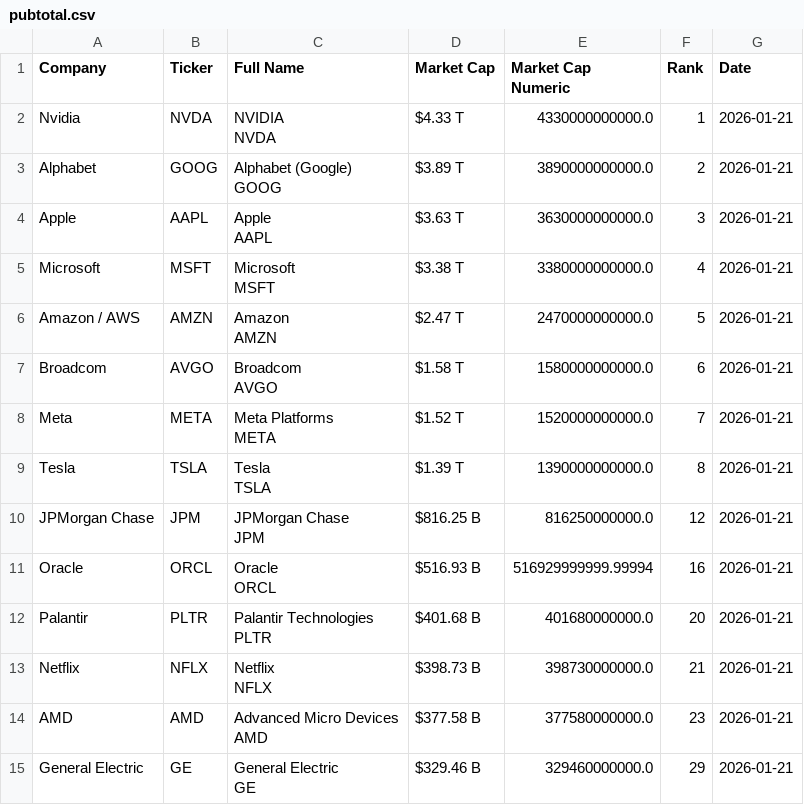
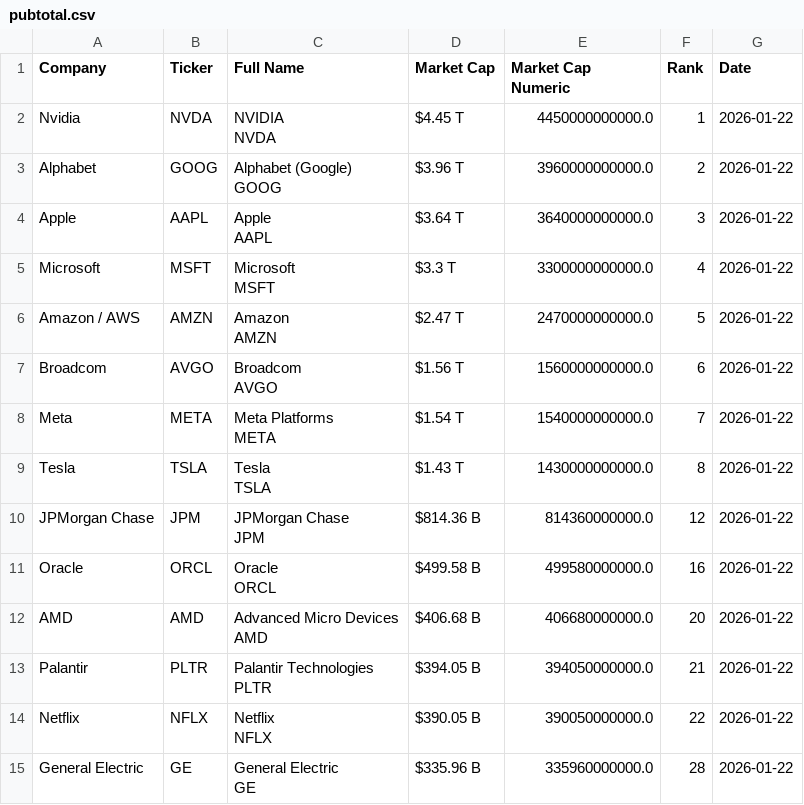
Before and after one commit to ayeeff/fiefdom, a CSV file: data/pubtotal.csv, drawn as a sheet; only a part is shown; the diff covers the shown part only.

```diff
--- a/data/pubtotal.csv
+++ b/data/pubtotal.csv
@@ -1,29 +1,29 @@
 Company,Ticker,Full Name,Market Cap,Market Cap Numeric,Rank,Date
-Nvidia,NVDA,"NVIDIA
-NVDA",$4.33 T,4330000000000.0,1,2026-01-21
-Alphabet,GOOG,"Alphabet (Google)
-GOOG",$3.89 T,3890000000000.0,2,2026-01-21
-Apple,AAPL,"Apple
-AAPL",$3.63 T,3630000000000.0,3,2026-01-21
-Microsoft,MSFT,"Microsoft
-MSFT",$3.38 T,3380000000000.0,4,2026-01-21
-Amazon / AWS,AMZN,"Amazon
-AMZN",$2.47 T,2470000000000.0,5,2026-01-21
-Broadcom,AVGO,"Broadcom
-AVGO",$1.58 T,1580000000000.0,6,2026-01-21
-Meta,META,"Meta Platforms
-META",$1.52 T,1520000000000.0,7,2026-01-21
-Tesla,TSLA,"Tesla
-TSLA",$1.39 T,1390000000000.0,8,2026-01-21
-JPMorgan Chase,JPM,"JPMorgan Chase
-JPM",$816.25 B,816250000000.0,12,2026-01-21
-Oracle,ORCL,"Oracle
-ORCL",$516.93 B,516929999999.99994,16,2026-01-21
-Palantir,PLTR,"Palantir Technologies
-PLTR",$401.68 B,401680000000.0,20,2026-01-21
-Netflix,NFLX,"Netflix
-NFLX",$398.73 B,398730000000.0,21,2026-01-21
-AMD,AMD,"Advanced Micro Devices
-AMD",$377.58 B,377580000000.0,23,2026-01-21
-General Electric,GE,"General Electric
-GE",$329.46 B,329460000000.0,29,2026-01-21
+Nvidia,NVDA,"NVIDIA
+NVDA",$4.45 T,4450000000000.0,1,2026-01-22
+Alphabet,GOOG,"Alphabet (Google)
+GOOG",$3.96 T,3960000000000.0,2,2026-01-22
+Apple,AAPL,"Apple
+AAPL",$3.64 T,3640000000000.0,3,2026-01-22
+Microsoft,MSFT,"Microsoft
+MSFT",$3.3 T,3300000000000.0,4,2026-01-22
+Amazon / AWS,AMZN,"Amazon
+AMZN",$2.47 T,2470000000000.0,5,2026-01-22
+Broadcom,AVGO,"Broadcom
+AVGO",$1.56 T,1560000000000.0,6,2026-01-22
+Meta,META,"Meta Platforms
+META",$1.54 T,1540000000000.0,7,2026-01-22
+Tesla,TSLA,"Tesla
+TSLA",$1.43 T,1430000000000.0,8,2026-01-22
+JPMorgan Chase,JPM,"JPMorgan Chase
+JPM",$814.36 B,814360000000.0,12,2026-01-22
+Oracle,ORCL,"Oracle
+ORCL",$499.58 B,499580000000.0,16,2026-01-22
+AMD,AMD,"Advanced Micro Devices
+AMD",$406.68 B,406680000000.0,20,2026-01-22
+Palantir,PLTR,"Palantir Technologies
+PLTR",$394.05 B,394050000000.0,21,2026-01-22
+Netflix,NFLX,"Netflix
+NFLX",$390.05 B,390050000000.0,22,2026-01-22
+General Electric,GE,"General Electric
+GE",$335.96 B,335960000000.0,28,2026-01-22
```
Also changed, not shown: 1 added row, 1 removed row and 14 edited cells elsewhere in this file.
